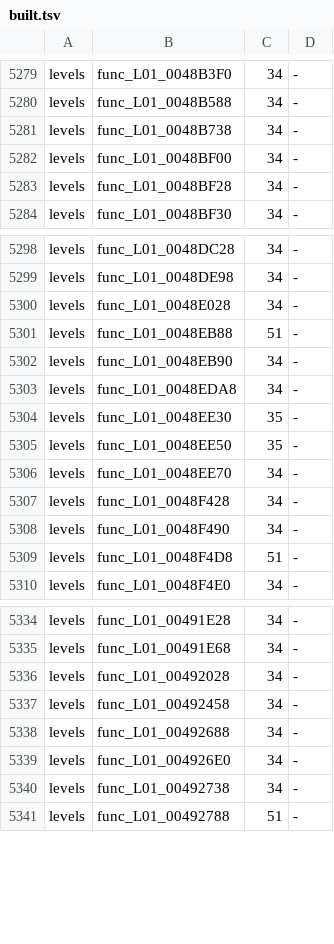
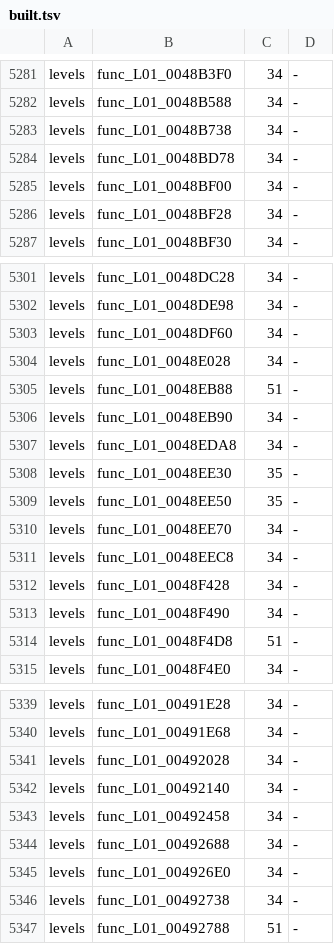
Before and after one commit to bigbeno37/rac3-decomp, a TSV file: config/us/built.tsv, drawn as a sheet; only a part is shown, gaps mark what is left out; the diff covers the shown part only.

Commit message:
chore(us): the NTSC-U carry after 20 matches
tools/carry_us.sh's steps for NTSC-U level_01 level_02 level_03 level_04 level_05 level_06 level_07 level_08 level_09 level_10 level_11 level_12 level_13 level_14 level_16 level_17 level_18 level_19 level_20 level_21 level_22 level_23 level_24 level_26 level_27 level_28 level_29 level_30 level_31 level_32 level_33 level_34 level_35 level_36 (version_map.py --write; c_objects.py's compile of the 20 changed files' functions; asm_build.py --version us --c: MATCH; c_objects.py --collect; both progress reports): tools/version_map.py --check passed
python3 tools/build.py --target all: MATCH frontbin.bin, MATCH boot_elf.bin, MATCH i5bootn.bin
python3 tools/build_levels.py 01 02 03 04 05 06 07 08 09 10 11 12 13 14 16 17 18 19 20 21 22 23 24 26 27 28 29 30 31 32 33 34 35 36: 34 of 34 levels match (with these sources, before the NTSC-U carry; 01 again after it)
python3 tests/check_repository.py: passed apart from the progress reports, which the maintainer refreshes
python3 -m unittest discover -s tests: 214 tests OK
python3 tools/progress.py --check: the versions are in step; the reports are the maintainer's to refresh

```diff
--- a/config/us/built.tsv
+++ b/config/us/built.tsv
@@ -5281,2 +5283,3 @@ levels	func_L01_0048B588	34	-
 levels	func_L01_0048B738	34	-
+levels	func_L01_0048BD78	34	-
 levels	func_L01_0048BF00	34	-
@@ -5299,2 +5302,3 @@ levels	func_L01_0048DC28	34	-
 levels	func_L01_0048DE98	34	-
+levels	func_L01_0048DF60	34	-
 levels	func_L01_0048E028	34	-
@@ -5306,2 +5310,3 @@ levels	func_L01_0048EE50	35	-
 levels	func_L01_0048EE70	34	-
+levels	func_L01_0048EEC8	34	-
 levels	func_L01_0048F428	34	-
@@ -5336,2 +5341,3 @@ levels	func_L01_00491E68	34	-
 levels	func_L01_00492028	34	-
+levels	func_L01_00492140	34	-
 levels	func_L01_00492458	34	-
```
Also changed, not shown: 8 added rows elsewhere in this file, 1 other file.
